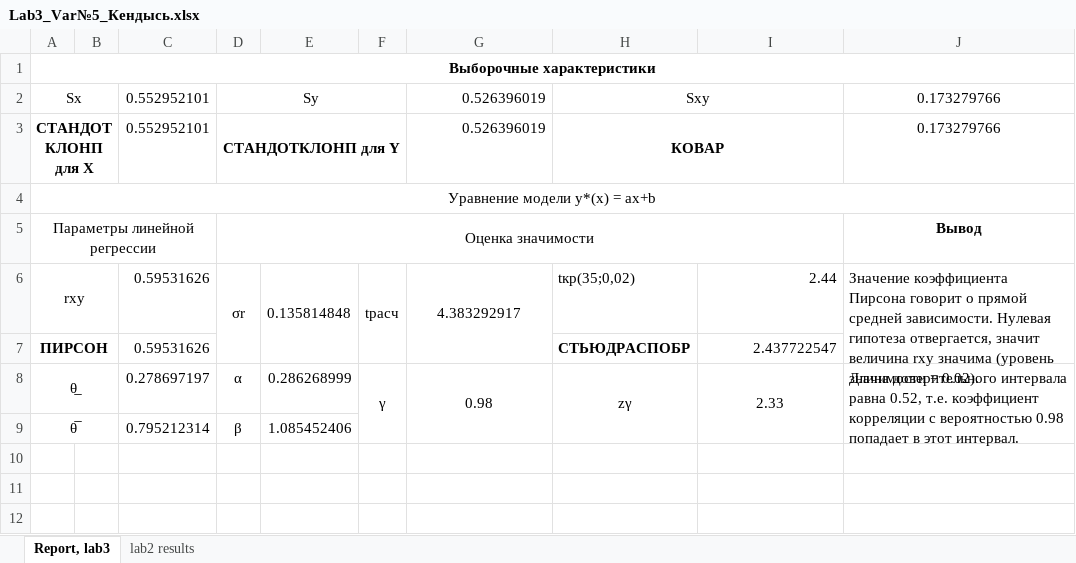
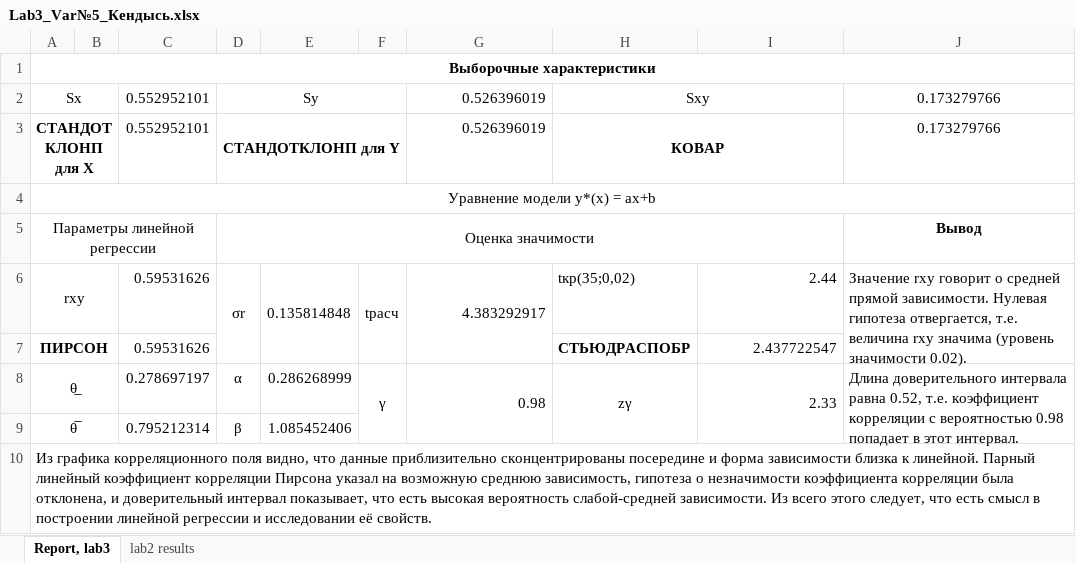
Before and after one commit to feelitbreak/uni, an Excel workbook: САВР/Лабораторные/lab3/Lab3_Var№5_Кендысь.xlsx, sheet Report, lab3, drawn as a sheet; values as stored, in another font and other column widths than the file's, no borders; charts and pictures not drawn; the diff names each change by its address in the sheet, - before the commit and + after, or states it on an @@ line.

Commit message:
lab3 3

```diff
--- a/САВР/Лабораторные/lab3/Lab3_Var№5_Кендысь.xlsx (sheet Report, lab3)
+++ b/САВР/Лабораторные/lab3/Lab3_Var№5_Кендысь.xlsx (sheet Report, lab3)
-G6 alignment: center
+G6 alignment: right
-J6: Значение коэффициента Пирсона говорит о прямой средней зависимости. Нулевая гипотеза отвергается, значит величина rxy значима (уровень значимости = 0.02).
+J6: Значение rxy говорит о средней прямой зависимости. Нулевая гипотеза отвергается, т.е. величина rxy значима (уровень значимости 0.02).
-G8 alignment: center
+G8 alignment: right
-I8 alignment: center
+I8 alignment: right
+row 10: Из графика корреляционного поля видно, что данные приблизительно сконцентрированы посередине и форма зависимости близка к линейной. Парный линейный коэффициент корреляции Пирсона указал на возможную среднюю зависимость, гипотеза о незначимости коэффициента корреляции была отклонена, и доверительный интервал показывает, что есть высокая вероятность слабой-средней зависимости. Из всего этого следует, что есть смысл в построении линейной регрессии и исследовании её свойств.
```
Also changed, not shown: charts or pictures.
